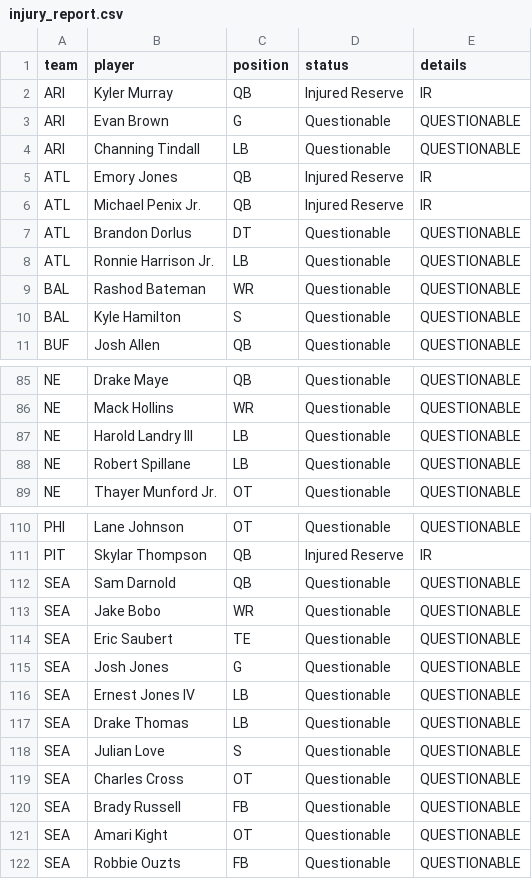
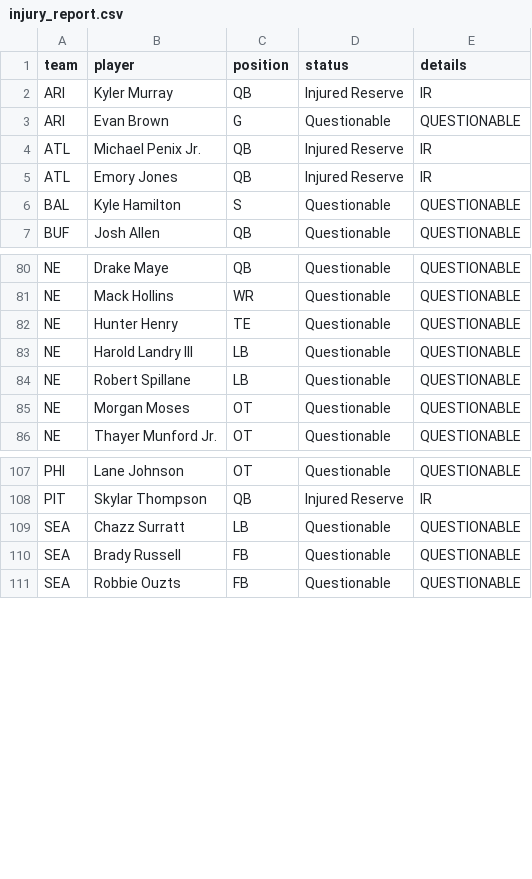
Before and after one commit to chiefwhitebeard/nflmodel2, a CSV file: data/injury_report.csv, drawn as a sheet; only a part is shown, gaps mark what is left out; the diff covers the shown part only.

```diff
--- a/data/injury_report.csv
+++ b/data/injury_report.csv
@@ -3,8 +3,4 @@
 "ARI","Evan Brown","G","Questionable","QUESTIONABLE"
-"ARI","Channing Tindall","LB","Questionable","QUESTIONABLE"
+"ATL","Michael Penix Jr.","QB","Injured Reserve","IR"
 "ATL","Emory Jones","QB","Injured Reserve","IR"
-"ATL","Michael Penix Jr.","QB","Injured Reserve","IR"
-"ATL","Brandon Dorlus","DT","Questionable","QUESTIONABLE"
-"ATL","Ronnie Harrison Jr.","LB","Questionable","QUESTIONABLE"
-"BAL","Rashod Bateman","WR","Questionable","QUESTIONABLE"
 "BAL","Kyle Hamilton","S","Questionable","QUESTIONABLE"
@@ -86,4 +81,6 @@
 "NE","Mack Hollins","WR","Questionable","QUESTIONABLE"
+"NE","Hunter Henry","TE","Questionable","QUESTIONABLE"
 "NE","Harold Landry III","LB","Questionable","QUESTIONABLE"
 "NE","Robert Spillane","LB","Questionable","QUESTIONABLE"
+"NE","Morgan Moses","OT","Questionable","QUESTIONABLE"
 "NE","Thayer Munford Jr.","OT","Questionable","QUESTIONABLE"
@@ -111,12 +108,4 @@
 "PIT","Skylar Thompson","QB","Injured Reserve","IR"
-"SEA","Sam Darnold","QB","Questionable","QUESTIONABLE"
-"SEA","Jake Bobo","WR","Questionable","QUESTIONABLE"
-"SEA","Eric Saubert","TE","Questionable","QUESTIONABLE"
-"SEA","Josh Jones","G","Questionable","QUESTIONABLE"
-"SEA","Ernest Jones IV","LB","Questionable","QUESTIONABLE"
-"SEA","Drake Thomas","LB","Questionable","QUESTIONABLE"
-"SEA","Julian Love","S","Questionable","QUESTIONABLE"
-"SEA","Charles Cross","OT","Questionable","QUESTIONABLE"
+"SEA","Chazz Surratt","LB","Questionable","QUESTIONABLE"
 "SEA","Brady Russell","FB","Questionable","QUESTIONABLE"
-"SEA","Amari Kight","OT","Questionable","QUESTIONABLE"
 "SEA","Robbie Ouzts","FB","Questionable","QUESTIONABLE"
```
Also changed, not shown: 1 removed row and 1 moved row elsewhere in this file, 1 other file.
